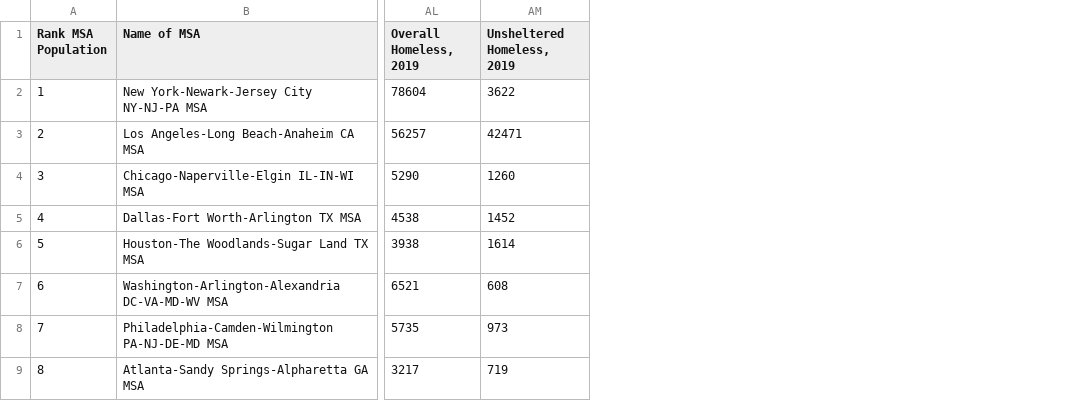
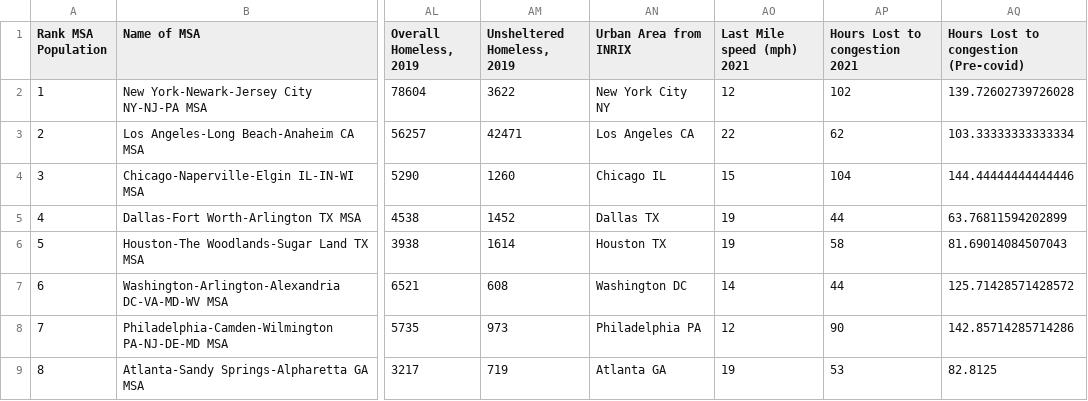
Before and after one commit to mdnahas/mdnahas.github.io, a CSV file: HousingCrisis/city_dataset.csv, drawn as a sheet; only a part is shown, gaps mark what is left out; the diff names each change by its address in the sheet, - before the commit and + after, or states it on an @@ line.

Commit message:
Added INRIX congestion data

```diff
--- a/HousingCrisis/city_dataset.csv
+++ b/HousingCrisis/city_dataset.csv
+column AN (Urban Area from INRIX), rows 2-9: New York City NY | Los Angeles CA | Chicago IL | Dallas TX | Houston TX | Washington DC | Philadelphia PA | Atlanta GA
+column AO (Last Mile speed (mph) 2021), rows 2-9: 12 | 22 | 15 | 19 | 19 | 14 | 12 | 19
+column AP (Hours Lost to congestion 2021), rows 2-9: 102 | 62 | 104 | 44 | 58 | 44 | 90 | 53
+column AQ, rows 1-9: Hours Lost to congestion (Pre-covid) | 139.72602739726028 | 103.33333333333334 | 144.44444444444446 | 63.76811594202899 | 81.69014084507043 | 125.71428571428572 | 142.85714285714286 | 82.8125
```
